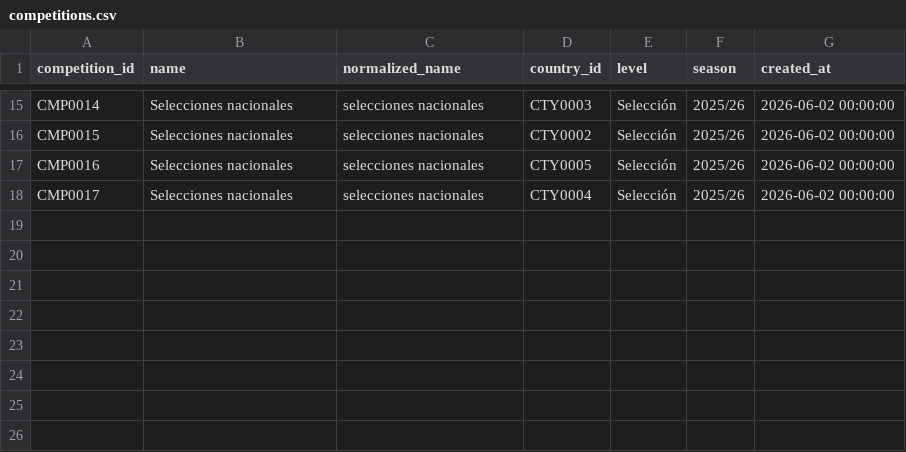
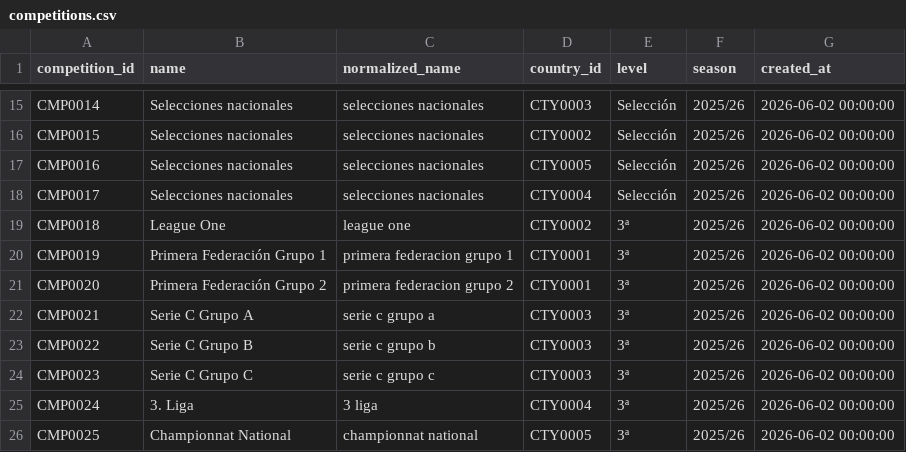
Before and after one commit to davidherasr/personal-bbdd, a CSV file: data/competitions.csv, drawn as a sheet; only a part is shown, gaps mark what is left out; the diff names each change by its address in the sheet, - before the commit and + after, or states it on an @@ line.

```diff
--- a/data/competitions.csv
+++ b/data/competitions.csv
+row 19: CMP0018 | League One | league one | CTY0002 | 3ª | 2025/26 | 2026-06-02 00:00:00
+row 20: CMP0019 | Primera Federación Grupo 1 | primera federacion grupo 1 | CTY0001 | 3ª | 2025/26 | 2026-06-02 00:00:00
+row 21: CMP0020 | Primera Federación Grupo 2 | primera federacion grupo 2 | CTY0001 | 3ª | 2025/26 | 2026-06-02 00:00:00
+row 22: CMP0021 | Serie C Grupo A | serie c grupo a | CTY0003 | 3ª | 2025/26 | 2026-06-02 00:00:00
+row 23: CMP0022 | Serie C Grupo B | serie c grupo b | CTY0003 | 3ª | 2025/26 | 2026-06-02 00:00:00
+row 24: CMP0023 | Serie C Grupo C | serie c grupo c | CTY0003 | 3ª | 2025/26 | 2026-06-02 00:00:00
+row 25: CMP0024 | 3. Liga | 3 liga | CTY0004 | 3ª | 2025/26 | 2026-06-02 00:00:00
+row 26: CMP0025 | Championnat National | championnat national | CTY0005 | 3ª | 2025/26 | 2026-06-02 00:00:00
```
Also changed, not shown: 9 other files.
